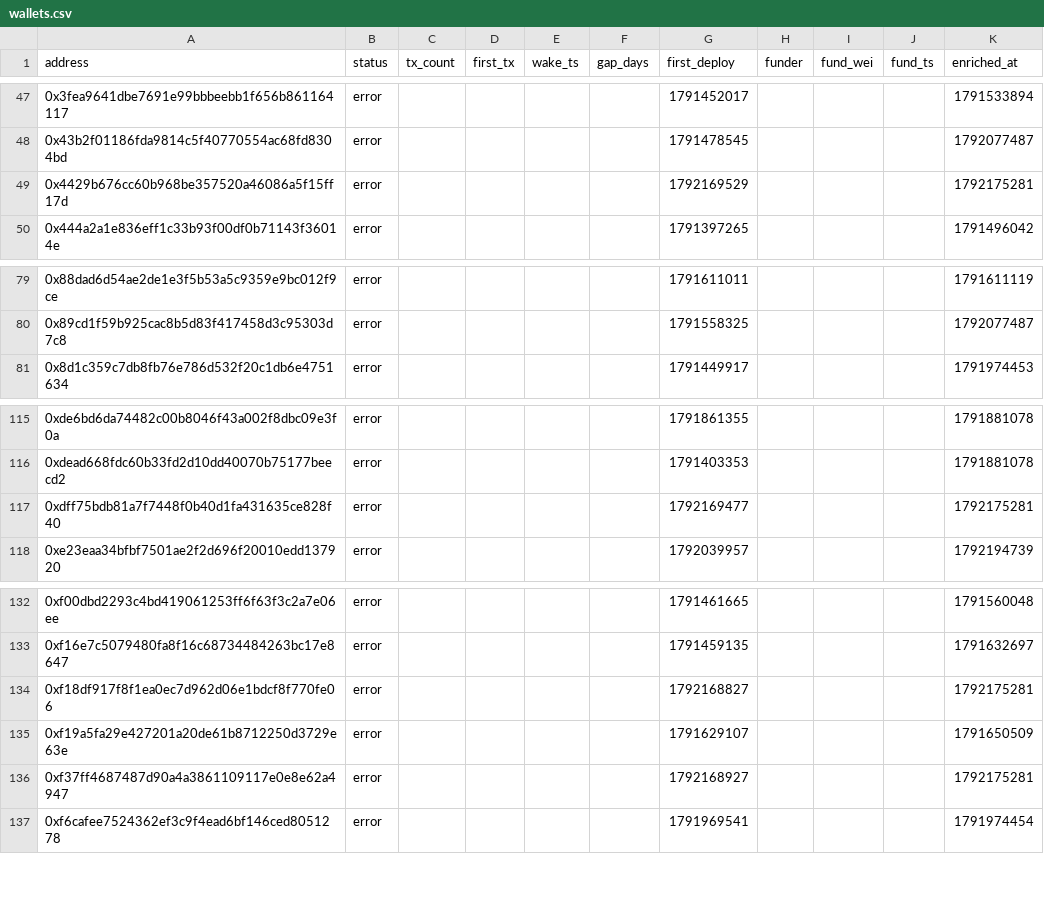
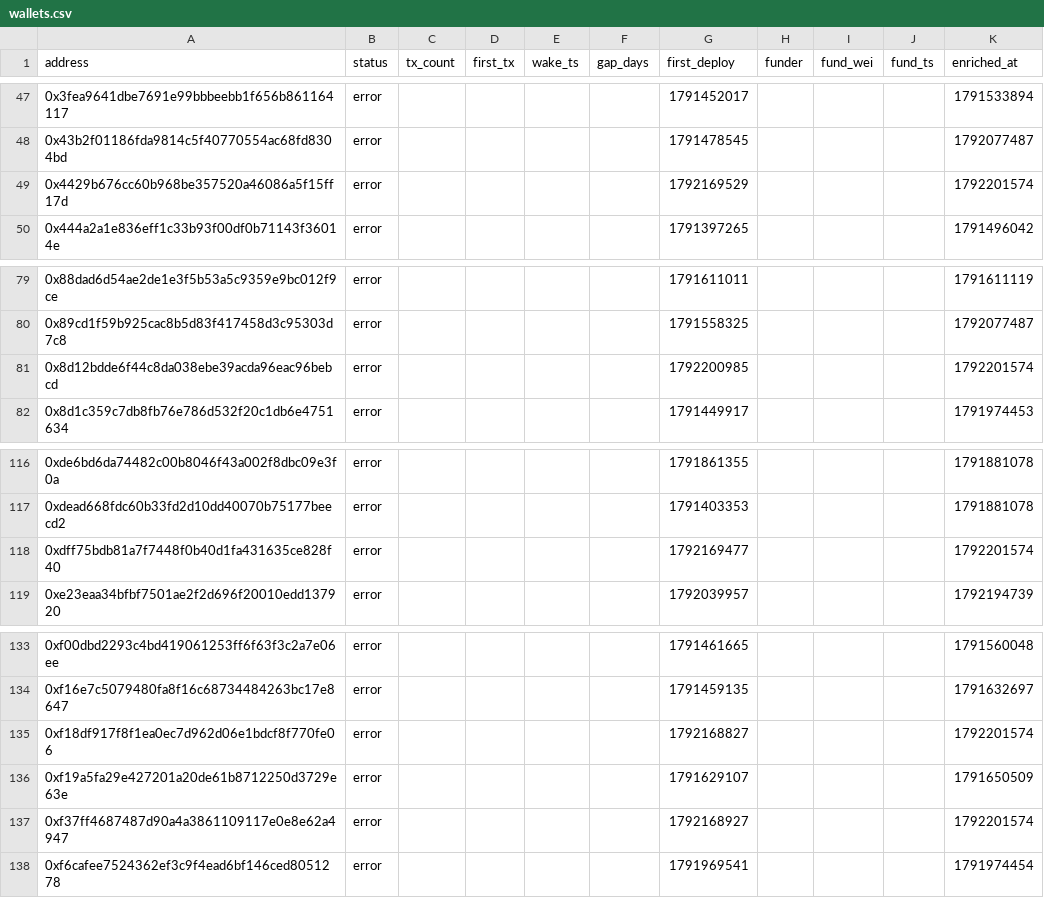
Before and after one commit to ashil13/early-hunter, a CSV file: data/wallets.csv, drawn as a sheet; only a part is shown, gaps mark what is left out.

```diff
--- a/data/wallets.csv
+++ b/data/wallets.csv
@@ -48,3 +48,3 @@ address,status,tx_count,first_tx,wake_ts,gap_days,first_deploy,funder,fund_wei,f
 0x43b2f01186fda9814c5f40770554ac68fd8304bd,error,,,,,1791478545,,,,1792077487
-0x4429b676cc60b968be357520a46086a5f15ff17d,error,,,,,1792169529,,,,1792175281
+0x4429b676cc60b968be357520a46086a5f15ff17d,error,,,,,1792169529,,,,1792201574
 0x444a2a1e836eff1c33b93f00df0b71143f36014e,error,,,,,1791397265,,,,1791496042
@@ -80,2 +80,3 @@ address,status,tx_count,first_tx,wake_ts,gap_days,first_deploy,funder,fund_wei,f
 0x89cd1f59b925cac8b5d83f417458d3c95303d7c8,error,,,,,1791558325,,,,1792077487
+0x8d12bdde6f44c8da038ebe39acda96eac96bebcd,error,,,,,1792200985,,,,1792201574
 0x8d1c359c7db8fb76e786d532f20c1db6e4751634,error,,,,,1791449917,,,,1791974453
@@ -116,3 +117,3 @@ address,status,tx_count,first_tx,wake_ts,gap_days,first_deploy,funder,fund_wei,f
 0xdead668fdc60b33fd2d10dd40070b75177beecd2,error,,,,,1791403353,,,,1791881078
-0xdff75bdb81a7f7448f0b40d1fa431635ce828f40,error,,,,,1792169477,,,,1792175281
+0xdff75bdb81a7f7448f0b40d1fa431635ce828f40,error,,,,,1792169477,,,,1792201574
 0xe23eaa34bfbf7501ae2f2d696f20010edd137920,error,,,,,1792039957,,,,1792194739
@@ -133,5 +134,5 @@ address,status,tx_count,first_tx,wake_ts,gap_days,first_deploy,funder,fund_wei,f
 0xf16e7c5079480fa8f16c68734484263bc17e8647,error,,,,,1791459135,,,,1791632697
-0xf18df917f8f1ea0ec7d962d06e1bdcf8f770fe06,error,,,,,1792168827,,,,1792175281
+0xf18df917f8f1ea0ec7d962d06e1bdcf8f770fe06,error,,,,,1792168827,,,,1792201574
 0xf19a5fa29e427201a20de61b8712250d3729e63e,error,,,,,1791629107,,,,1791650509
-0xf37ff4687487d90a4a3861109117e0e8e62a4947,error,,,,,1792168927,,,,1792175281
+0xf37ff4687487d90a4a3861109117e0e8e62a4947,error,,,,,1792168927,,,,1792201574
 0xf6cafee7524362ef3c9f4ead6bf146ced8051278,error,,,,,1791969541,,,,1791974454
```
Also changed, not shown: data/candidates_seen.csv, 3 other files.
